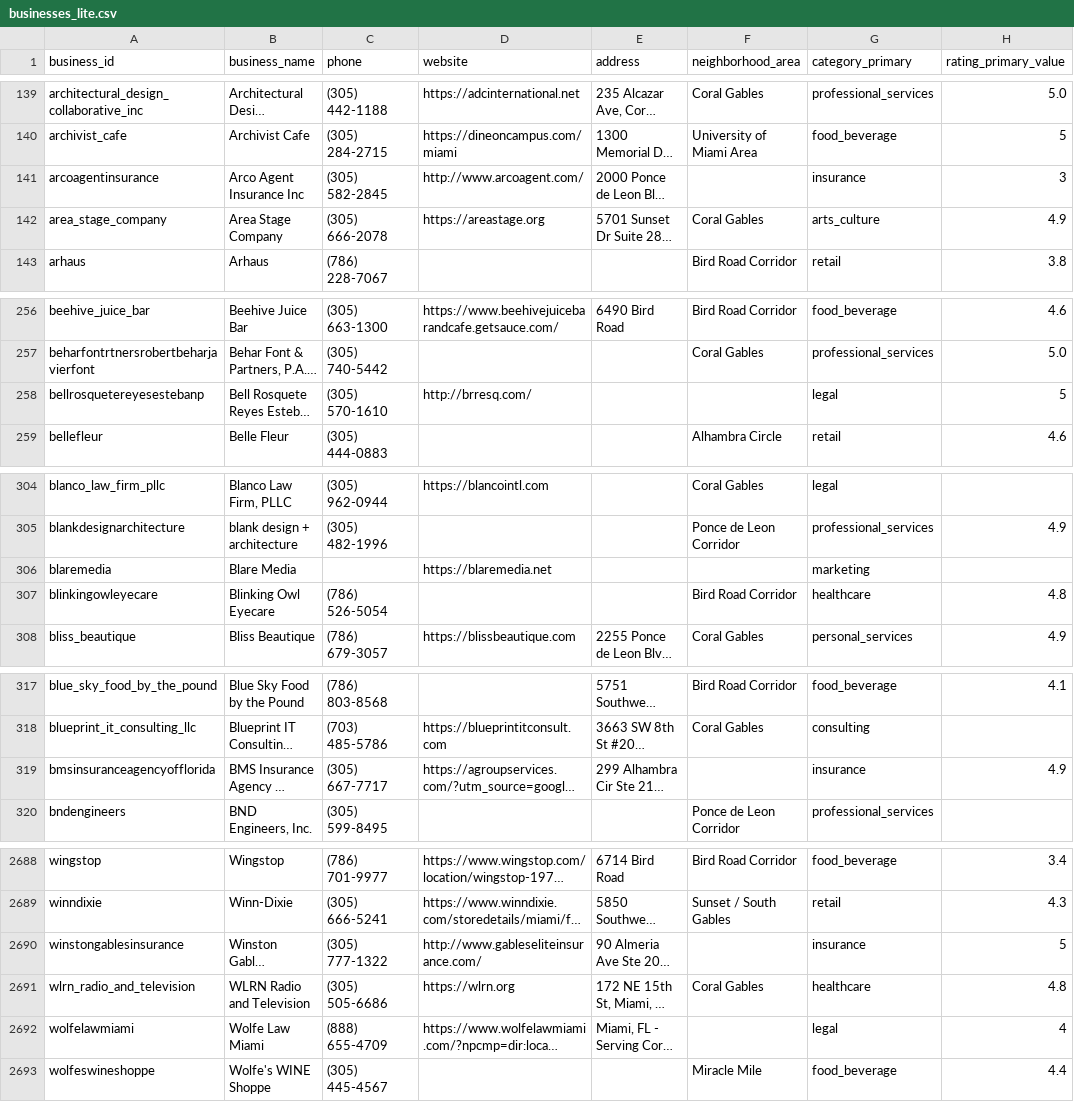
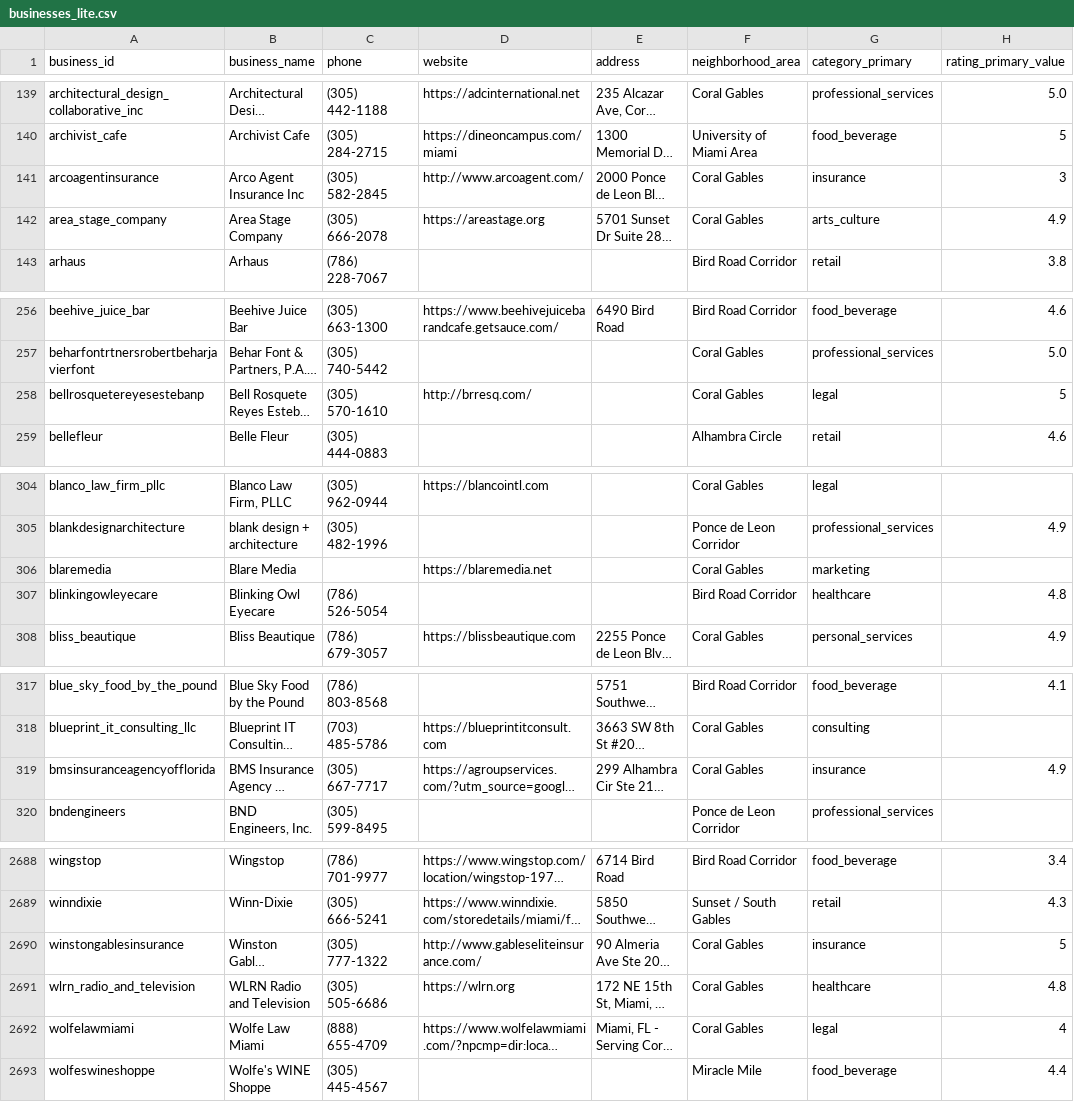
Before and after one commit to mccastle16/Terminal-Morgan, a CSV file: dashboard/public/data/businesses_lite.csv, drawn as a sheet; only a part is shown, gaps mark what is left out; long unchanged cells end in …; the diff covers the shown part only; the diff names each change by its address in the sheet, - before the commit and + after, or states it on an @@ line.

Commit message:
feat: Neo4j category sync, geocode 821 businesses, fill 78 neighborhoods to 100%

```diff
--- a/dashboard/public/data/businesses_lite.csv
+++ b/dashboard/public/data/businesses_lite.csv
-F141 (neighborhood_area): (empty)
+F141 (neighborhood_area): Coral Gables
-F258 (neighborhood_area): (empty)
+F258 (neighborhood_area): Coral Gables
-F306 (neighborhood_area): (empty)
+F306 (neighborhood_area): Coral Gables
-F319 (neighborhood_area): (empty)
+F319 (neighborhood_area): Coral Gables
-F2690 (neighborhood_area): (empty)
+F2690 (neighborhood_area): Coral Gables
-F2692 (neighborhood_area): (empty)
+F2692 (neighborhood_area): Coral Gables
```
Also changed, not shown: 72 edited cells elsewhere in this file, 10 other files.
